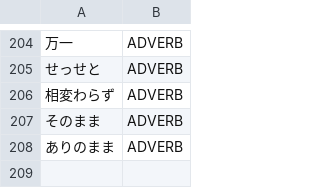
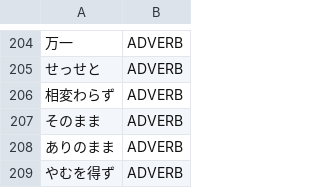
Before and after one commit to aitytech/suzume, a TSV file: data/core/adverbs.tsv, drawn as a sheet; only a part is shown, gaps mark what is left out; the diff names each change by its address in the sheet, - before the commit and + after, or states it on an @@ line.

```diff
--- a/data/core/adverbs.tsv
+++ b/data/core/adverbs.tsv
+row 209: やむを得ず | ADVERB
```
Also changed, not shown: data/core/adjectives.tsv, data/core/verbs.tsv, 4 other files.
